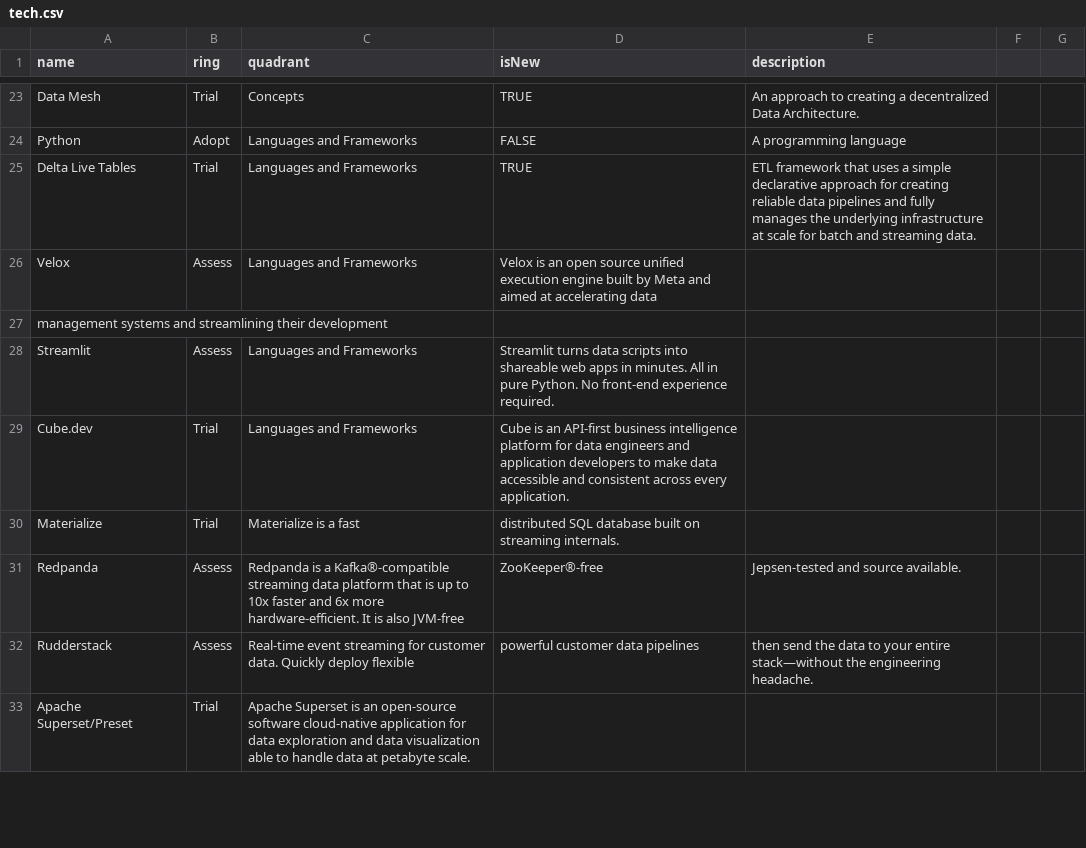
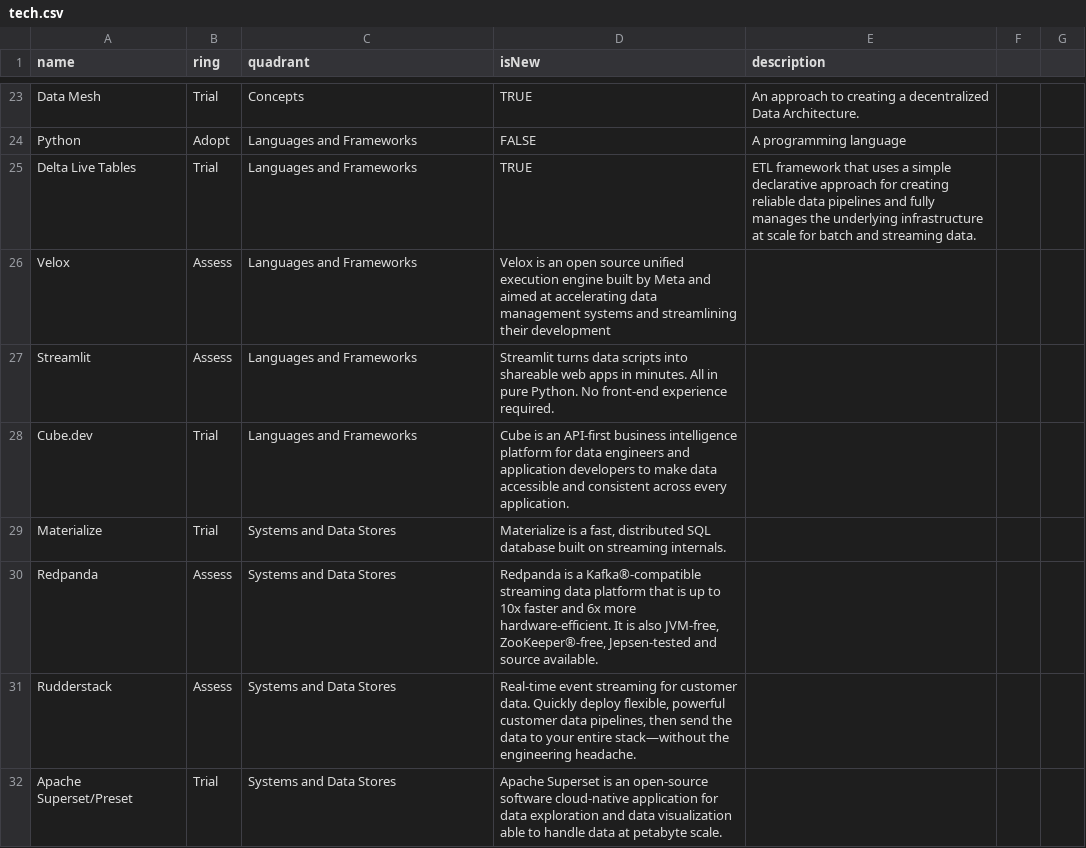
Before and after one commit to DataReply/tech-radar, a CSV file: tech.csv, drawn as a sheet; only a part is shown, gaps mark what is left out; the diff covers the shown part only.

```diff
--- a/tech.csv
+++ b/tech.csv
@@ -25,3 +25,2 @@ Python,Adopt,Languages and Frameworks,FALSE,"A programming language"
 Delta Live Tables,Trial,Languages and Frameworks,TRUE,"ETL framework that uses a simple declarative approach for creating reliable data pipelines and fully manages the underlying infrastructure at scale for batch and streaming data."
-Velox,Assess,Languages and Frameworks,Velox is an open source unified execution engine built by Meta and aimed at accelerating data
-management systems and streamlining their development
+Velox,Assess,Languages and Frameworks,"Velox is an open source unified execution engine built by Meta and aimed at accelerating data management systems and streamlining their development"
@@ -30,4 +29,4 @@ Cube.dev,Trial,Languages and Frameworks,Cube is an API‑first business intellig
-Materialize,Trial,Materialize is a fast, distributed SQL database built on streaming internals.
-Redpanda,Assess,Redpanda is a Kafka®-compatible streaming data platform that is up to 10x faster and 6x more hardware-efficient. It is also JVM-free, ZooKeeper®-free, Jepsen-tested and source available.
-Rudderstack,Assess,Real-time event streaming for customer data. Quickly deploy flexible, powerful customer data pipelines, then send the data to your entire stack—without the engineering headache.
-Apache Superset/Preset,Trial,Apache Superset is an open-source software cloud-native application for data exploration and data visualization able to handle data at petabyte scale.
+Materialize,Trial,Systems and Data Stores,"Materialize is a fast, distributed SQL database built on streaming internals."
+Redpanda,Assess,Systems and Data Stores,"Redpanda is a Kafka®-compatible streaming data platform that is up to 10x faster and 6x more hardware-efficient. It is also JVM-free, ZooKeeper®-free, Jepsen-tested and source available."
+Rudderstack,Assess,Systems and Data Stores,"Real-time event streaming for customer data. Quickly deploy flexible, powerful customer data pipelines, then send the data to your entire stack—without the engineering headache."
+Apache Superset/Preset,Trial,Systems and Data Stores,"Apache Superset is an open-source software cloud-native application for data exploration and data visualization able to handle data at petabyte scale."
```
Also changed, not shown: 1 added row and 17 edited cells elsewhere in this file.
